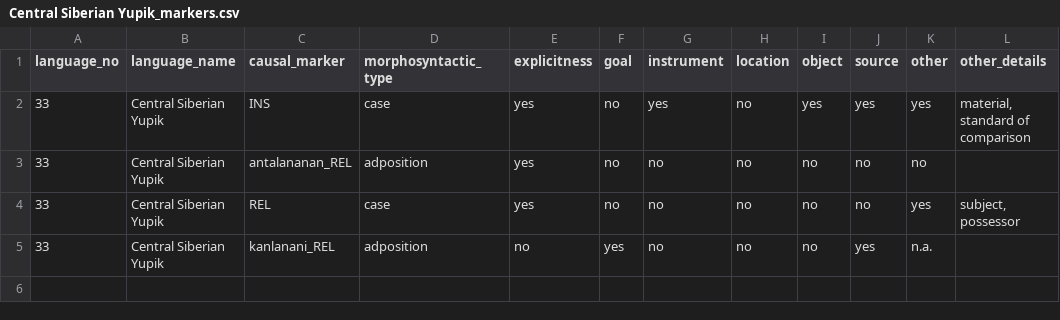
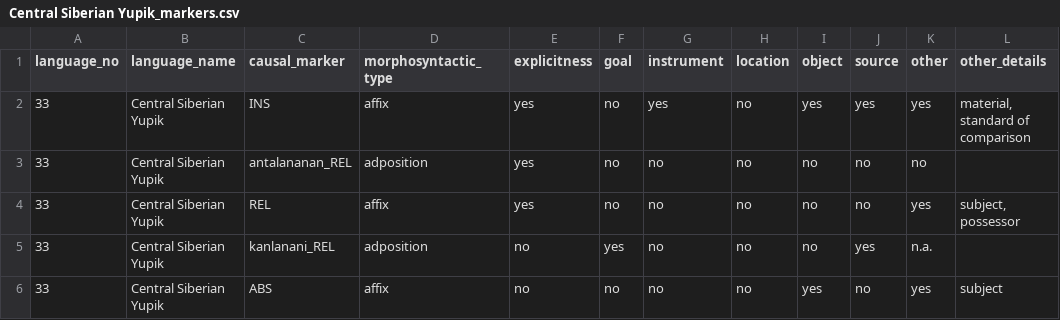
Before and after one commit to macleginn/nocacoda, a CSV file: data/Central Siberian Yupik_markers.csv, drawn as a sheet.

```diff
--- a/data/Central Siberian Yupik_markers.csv
+++ b/data/Central Siberian Yupik_markers.csv
@@ -1,5 +1,6 @@
 language_no	language_name	causal_marker	morphosyntactic_type	explicitness	goal	instrument	location	object	source	other	other_details
-33	Central Siberian Yupik	INS	case	yes	no	yes	no	yes	yes	yes	material, standard of comparison
+33	Central Siberian Yupik	INS	affix	yes	no	yes	no	yes	yes	yes	material, standard of comparison
 33	Central Siberian Yupik	antalananan_REL	adposition	yes	no	no	no	no	no	no	
-33	Central Siberian Yupik	REL	case	yes	no	no	no	no	no	yes	subject, possessor
+33	Central Siberian Yupik	REL	affix	yes	no	no	no	no	no	yes	subject, possessor
 33	Central Siberian Yupik	kanlanani_REL	adposition	no	yes	no	no	no	yes	n.a.	
+33	Central Siberian Yupik	ABS	affix	no	no	no	no	yes	no	yes	subject
```
Also changed, not shown: data/Central Siberian Yupik_data.csv, data/Karelian_data.csv, 1 other file.
